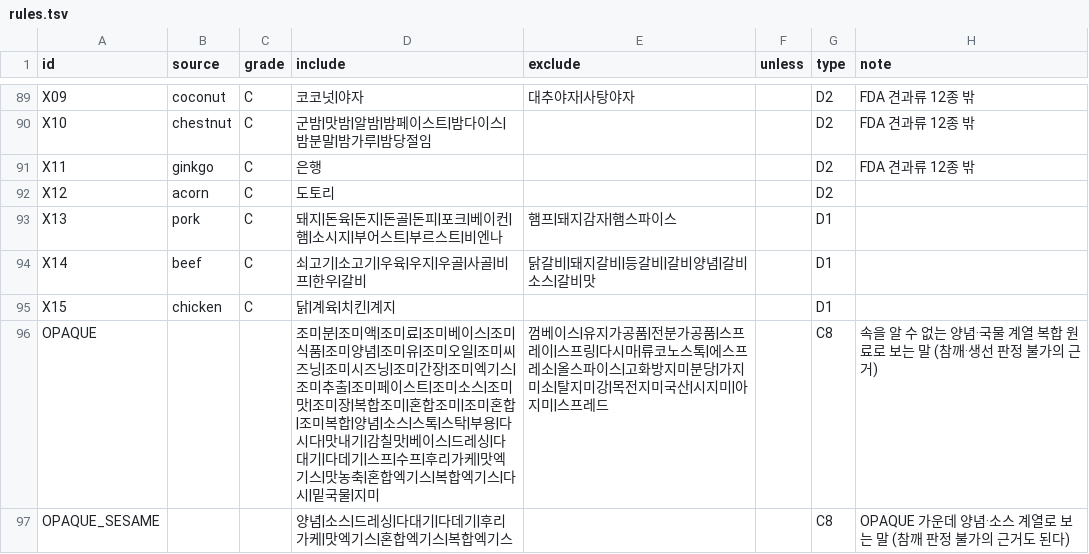
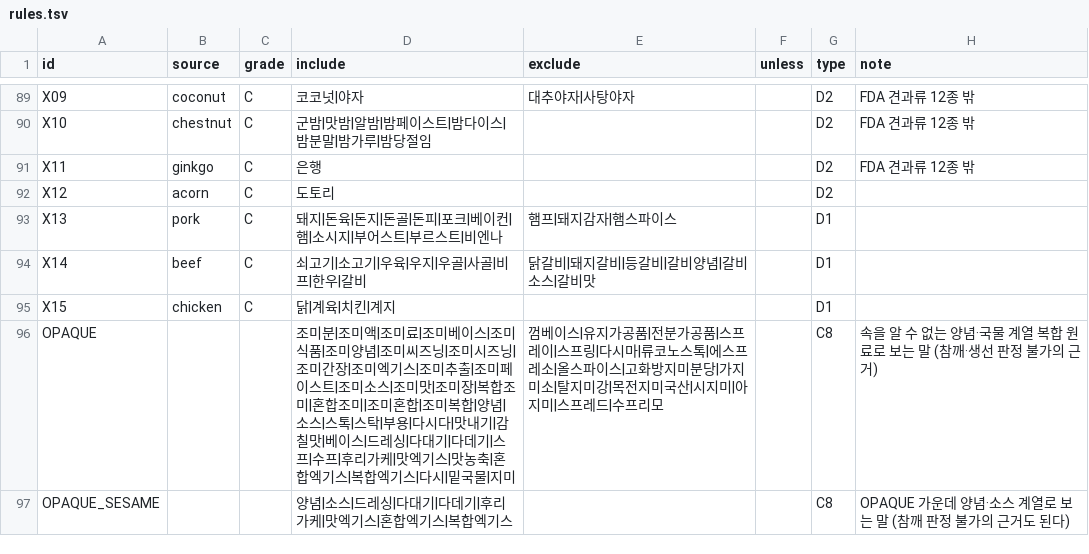
Before and after one commit to enoziwon/OpenSesame, a TSV file: src/final/lexicon/rules.tsv, drawn as a sheet; only a part is shown, gaps mark what is left out; the diff covers the shown part only.

```diff
--- a/src/final/lexicon/rules.tsv
+++ b/src/final/lexicon/rules.tsv
@@ -95,3 +95,3 @@ X14	beef	C	쇠고기|소고기|우육|우지|우골|사골|비프|한우|갈비
 X15	chicken	C	닭|계육|치킨|계지			D1	
-OPAQUE			조미분|조미액|조미료|조미베이스|조미식품|조미양념|조미유|조미오일|조미씨즈닝|조미시즈닝|조미간장|조미엑기스|조미추출|조미페이스트|조미소스|조미맛|조미장|복합조미|혼합조미|조미혼합|조미복합|양념|소스|스톡|스탁|부용|다시다|맛내기|감칠맛|베이스|드레싱|다대기|다데기|스프|수프|후리가케|맛엑기스|맛농축|혼합엑기스|복합엑기스|다시|밑국물|지미	껌베이스|유지가공품|전분가공품|스프레이|스프링|다시마|류코노스톡|에스프레소|올스파이스|고화방지미분당|가지미소|탈지미강|목전지미국산|시지미|아지미|스프레드		C8	속을 알 수 없는 양념·국물 계열 복합 원료로 보는 말 (참깨·생선 판정 불가의 근거)
+OPAQUE			조미분|조미액|조미료|조미베이스|조미식품|조미양념|조미씨즈닝|조미시즈닝|조미간장|조미엑기스|조미추출|조미페이스트|조미소스|조미맛|조미장|복합조미|혼합조미|조미혼합|조미복합|양념|소스|스톡|스탁|부용|다시다|맛내기|감칠맛|베이스|드레싱|다대기|다데기|스프|수프|후리가케|맛엑기스|맛농축|혼합엑기스|복합엑기스|다시|밑국물|지미	껌베이스|유지가공품|전분가공품|스프레이|스프링|다시마|류코노스톡|에스프레소|올스파이스|고화방지미분당|가지미소|탈지미강|목전지미국산|시지미|아지미|스프레드|수프리모		C8	속을 알 수 없는 양념·국물 계열 복합 원료로 보는 말 (참깨·생선 판정 불가의 근거)
 OPAQUE_SESAME			양념|소스|드레싱|다대기|다데기|후리가케|맛엑기스|혼합엑기스|복합엑기스			C8	OPAQUE 가운데 양념·소스 계열로 보는 말 (참깨 판정 불가의 근거도 된다)
```
Also changed, not shown: 1 added row and 4 edited cells elsewhere in this file, src/final/lexicon/entries.tsv, src/final/lexicon/entries_auto.tsv, 7 other files.
